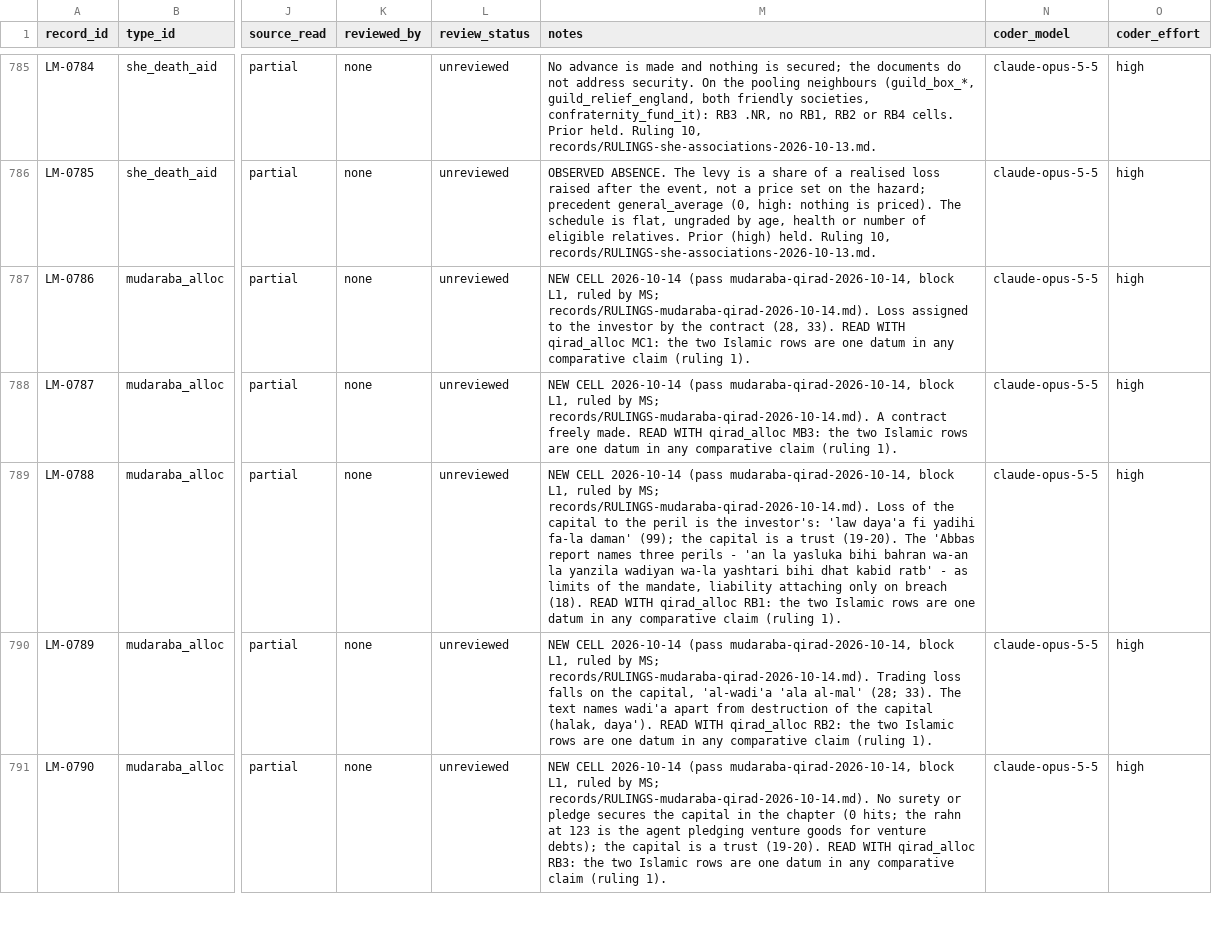
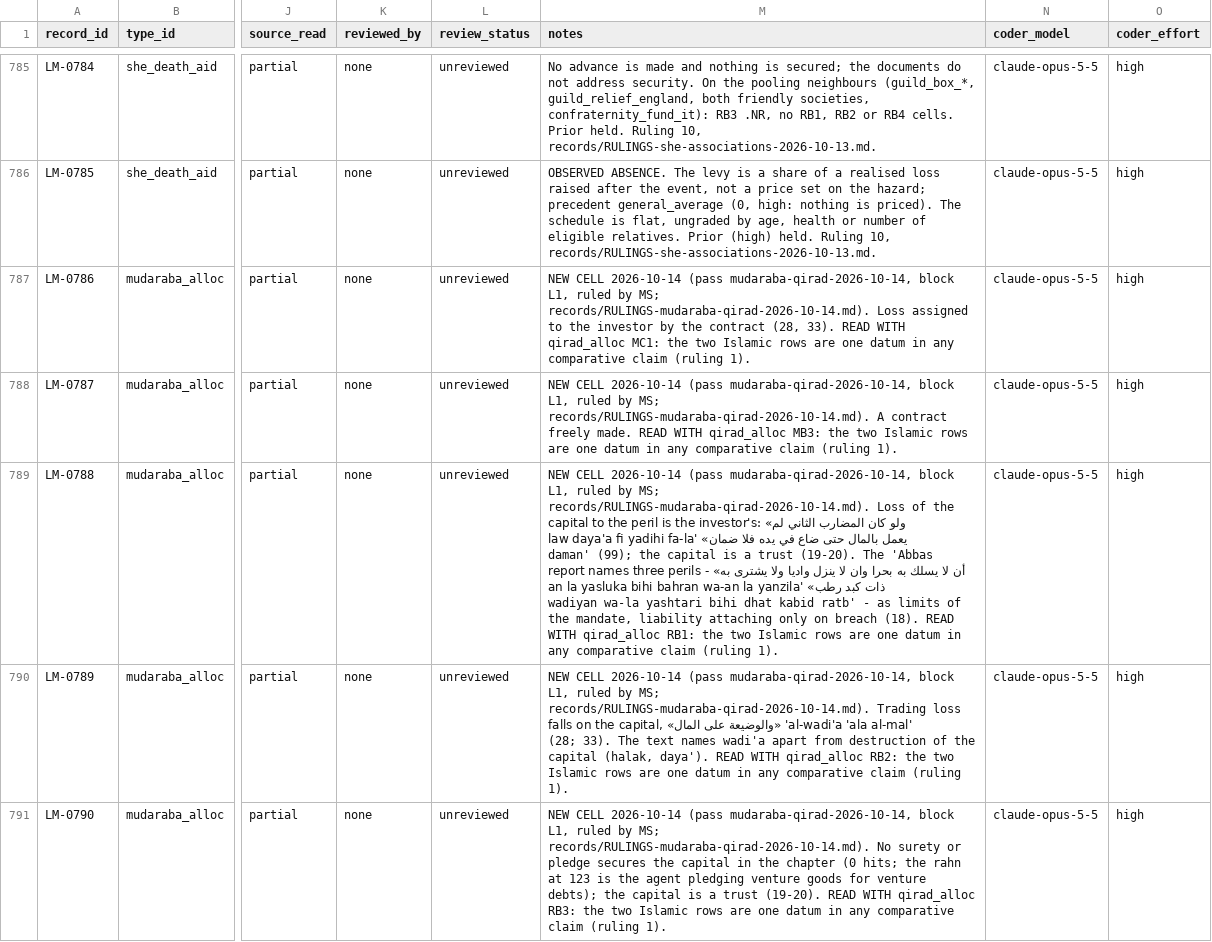
Before and after one commit to michaelschiltz/HistorEE_codebooks, a CSV file: datasets/loss_mitigation_forms/data.csv, drawn as a sheet; only a part is shown, gaps mark what is left out; the diff covers the shown part only; the diff names each change by its address in the sheet, - before the commit and + after, or states it on an @@ line.

```diff
--- a/datasets/loss_mitigation_forms/data.csv
+++ b/datasets/loss_mitigation_forms/data.csv
-M789 (notes): …the investor's: 'law daya'a fi yadihi fa-la daman' (99); the capital is a trust (19-20). The 'Abbas report names three perils - 'an la…
+M789 (notes): …the investor's: «ولو كان المضارب الثاني لم يعمل بالمال حتى ضاع في يده فلا ضمان» 'law daya'a fi yadihi fa-la daman' (99); the capital is a trust (19-20). The 'Abbas report names three perils - «أن لا يسلك به بحرا وان لا ينزل واديا ولا يشترى به ذات كبد رطب» 'an la…
-M790 (notes): …the capital, 'al-wadi'a 'ala…
+M790 (notes): …the capital, «والوضيعة على المال» 'al-wadi'a 'ala…
```
Also changed, not shown: 9 edited cells elsewhere in this file, datasets/organizational_forms/data.csv.
